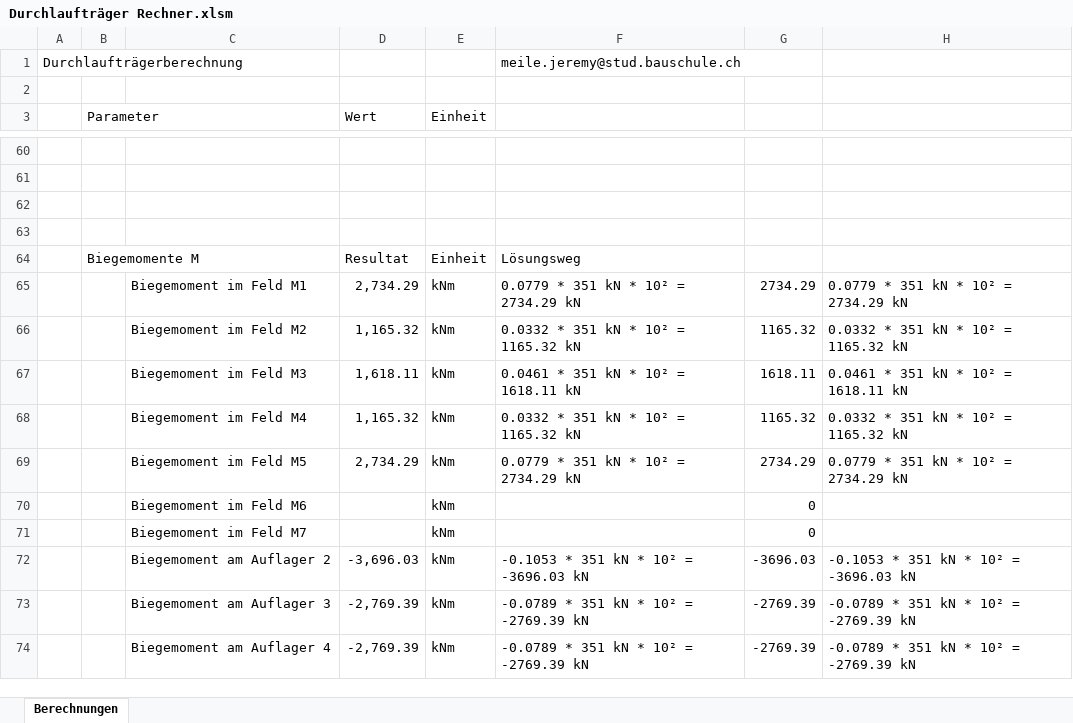
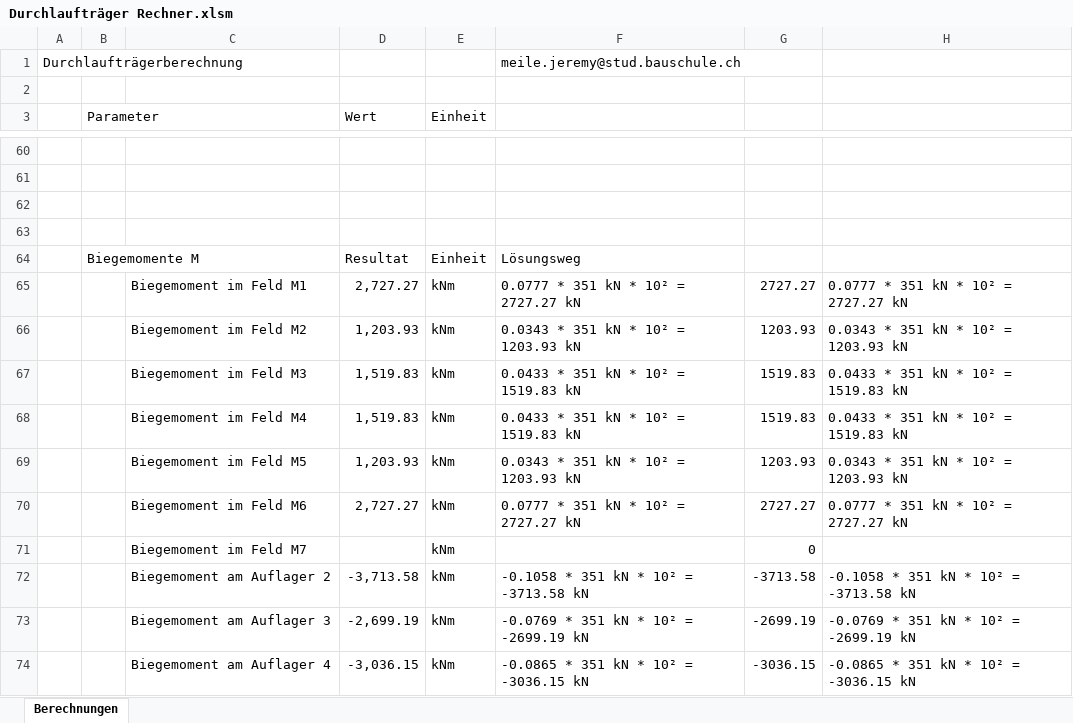
Before and after one commit to Oroxzy/Berechnungshilfen, an Excel workbook: Excel/GS Gerüstung/Durchlaufträger Rechner.xlsm, sheet Berechnungen, drawn as a sheet; only a part is shown, gaps mark what is left out; values as stored, in another font and other column widths than the file's, no cell formats; charts and pictures not drawn; removed rows and columns are numbered as before the commit, all else as after; the diff covers the shown part only; the diff names each change by its address in the sheet, - before the commit and + after, or states it on an @@ line.

```diff
--- a/Excel/GS Gerüstung/Durchlaufträger Rechner.xlsm (sheet Berechnungen)
+++ b/Excel/GS Gerüstung/Durchlaufträger Rechner.xlsm (sheet Berechnungen)
-D65 (Wert): 2,734.29
+D65 (Wert): 2,727.27
-F65: 0.0779 * 351 kN * 10² = 2734.29 kN
+F65: 0.0777 * 351 kN * 10² = 2727.27 kN
-G65: 2734.29
+G65: 2727.27
-H65: 0.0779 * 351 kN * 10² = 2734.29 kN
+H65: 0.0777 * 351 kN * 10² = 2727.27 kN
-D66 (Wert): 1,165.32
+D66 (Wert): 1,203.93
-F66: 0.0332 * 351 kN * 10² = 1165.32 kN
+F66: 0.0343 * 351 kN * 10² = 1203.93 kN
-G66: 1165.32
+G66: 1203.93
-H66: 0.0332 * 351 kN * 10² = 1165.32 kN
+H66: 0.0343 * 351 kN * 10² = 1203.93 kN
-D67 (Wert): 1,618.11
+D67 (Wert): 1,519.83
-F67: 0.0461 * 351 kN * 10² = 1618.11 kN
+F67: 0.0433 * 351 kN * 10² = 1519.83 kN
-G67: 1618.11
+G67: 1519.83
-H67: 0.0461 * 351 kN * 10² = 1618.11 kN
+H67: 0.0433 * 351 kN * 10² = 1519.83 kN
-D68 (Wert): 1,165.32
+D68 (Wert): 1,519.83
-F68: 0.0332 * 351 kN * 10² = 1165.32 kN
+F68: 0.0433 * 351 kN * 10² = 1519.83 kN
-G68: 1165.32
+G68: 1519.83
-H68: 0.0332 * 351 kN * 10² = 1165.32 kN
+H68: 0.0433 * 351 kN * 10² = 1519.83 kN
-D69 (Wert): 2,734.29
+D69 (Wert): 1,203.93
-F69: 0.0779 * 351 kN * 10² = 2734.29 kN
+F69: 0.0343 * 351 kN * 10² = 1203.93 kN
-G69: 2734.29
+G69: 1203.93
-H69: 0.0779 * 351 kN * 10² = 2734.29 kN
+H69: 0.0343 * 351 kN * 10² = 1203.93 kN
-row 70:  |  | Biegemoment im Feld M6 |  | kNm |  | 0
+row 70:  |  | Biegemoment im Feld M6 | 2,727.27 | kNm | 0.0777 * 351 kN * 10² = 2727.27 kN | 2727.27 | 0.0777 * 351 kN * 10² = 2727.27 kN
-D72 (Wert): -3,696.03
+D72 (Wert): -3,713.58
-F72: -0.1053 * 351 kN * 10² = -3696.03 kN
+F72: -0.1058 * 351 kN * 10² = -3713.58 kN
-G72: -3696.03
+G72: -3713.58
-H72: -0.1053 * 351 kN * 10² = -3696.03 kN
+H72: -0.1058 * 351 kN * 10² = -3713.58 kN
-D73 (Wert): -2,769.39
+D73 (Wert): -2,699.19
-F73: -0.0789 * 351 kN * 10² = -2769.39 kN
+F73: -0.0769 * 351 kN * 10² = -2699.19 kN
-G73: -2769.39
+G73: -2699.19
-H73: -0.0789 * 351 kN * 10² = -2769.39 kN
+H73: -0.0769 * 351 kN * 10² = -2699.19 kN
-row 74:  |  | Biegemoment am Auflager 4 | -2,769.39 | kNm | -0.0789 * 351 kN * 10² = -2769.39 kN | -2769.39 | -0.0789 * 351 kN * 10² = -2769.39 kN
+row 74:  |  | Biegemoment am Auflager 4 | -3,036.15 | kNm | -0.0865 * 351 kN * 10² = -3036.15 kN | -3036.15 | -0.0865 * 351 kN * 10² = -3036.15 kN
```
Also changed, not shown: 5 added rows, 5 removed rows and 62 edited cells elsewhere in this sheet, cell formats, formulas that keep their value, charts or pictures.
